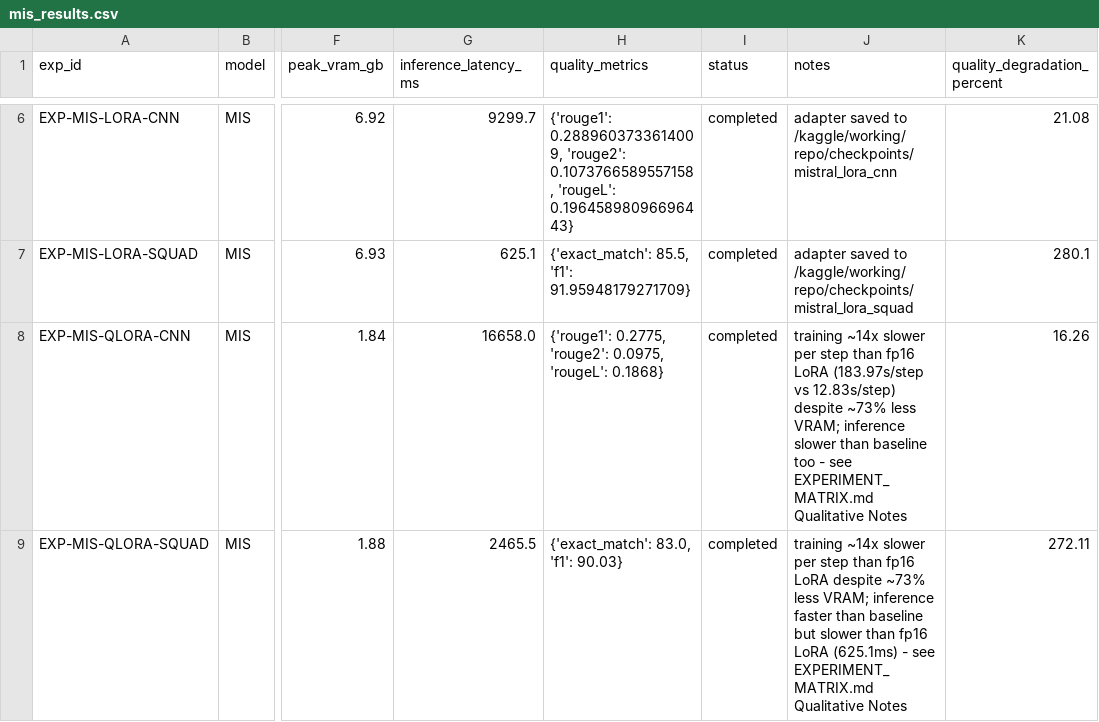
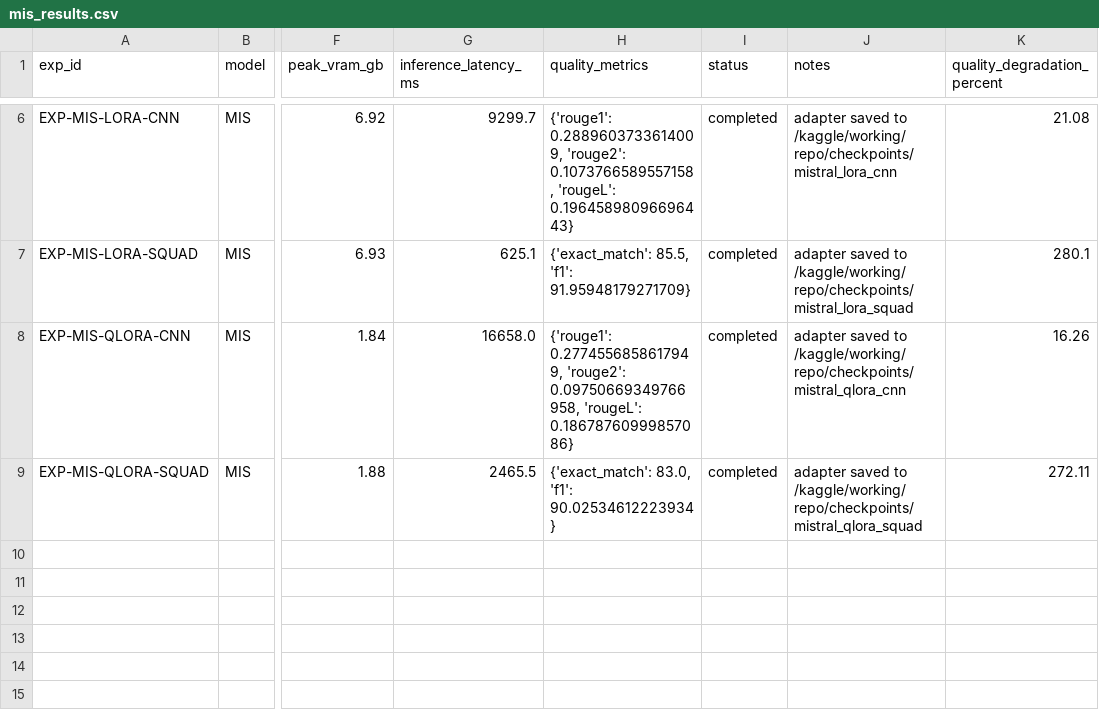
Before and after one commit to sukhraj01/LLM_RCAS_Study, a CSV file: results/mis_results.csv, drawn as a sheet; only a part is shown, gaps mark what is left out; the diff names each change by its address in the sheet, - before the commit and + after, or states it on an @@ line.

```diff
--- a/results/mis_results.csv
+++ b/results/mis_results.csv
-H8 (quality_metrics): {'rouge1': 0.2775, 'rouge2': 0.0975, 'rougeL': 0.1868}
+H8 (quality_metrics): {'rouge1': 0.2774556858617949, 'rouge2': 0.09750669349766958, 'rougeL': 0.18678760999857086}
-J8 (notes): training ~14x slower per step than fp16 LoRA (183.97s/step vs 12.83s/step) despite ~73% less VRAM; inference slower than baseline too - see EXPERIMENT_MATRIX.md Qualitative Notes
+J8 (notes): adapter saved to /kaggle/working/repo/checkpoints/mistral_qlora_cnn
-H9 (quality_metrics): {'exact_match': 83.0, 'f1': 90.03}
+H9 (quality_metrics): {'exact_match': 83.0, 'f1': 90.02534612223934}
-J9 (notes): training ~14x slower per step than fp16 LoRA despite ~73% less VRAM; inference faster than baseline but slower than fp16 LoRA (625.1ms) - see EXPERIMENT_MATRIX.md Qualitative Notes
+J9 (notes): adapter saved to /kaggle/working/repo/checkpoints/mistral_qlora_squad
```
Also changed, not shown: logs/experiment_tracking.csv, 3 other files.
